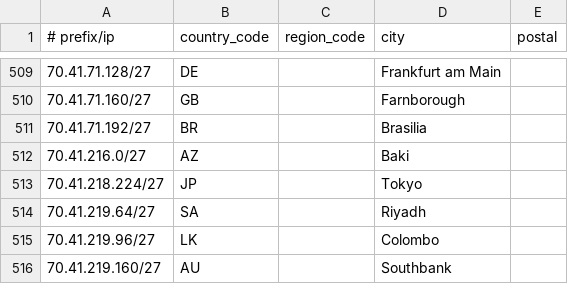
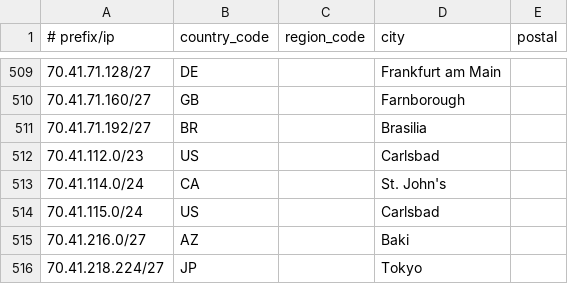
Before and after one commit to Viasat/geofeed, a CSV file: geofeed.csv, drawn as a sheet; only a part is shown, gaps mark what is left out; the shorter side is filled out with more unchanged rows; the diff names each change by its address in the sheet, - before the commit and + after, or states it on an @@ line.

Commit message:
viasat geofeed

```diff
--- a/geofeed.csv
+++ b/geofeed.csv
+row 512: 70.41.112.0/23 | US |  | Carlsbad
+row 513: 70.41.114.0/24 | CA |  | St. John's
+row 514: 70.41.115.0/24 | US |  | Carlsbad
```
